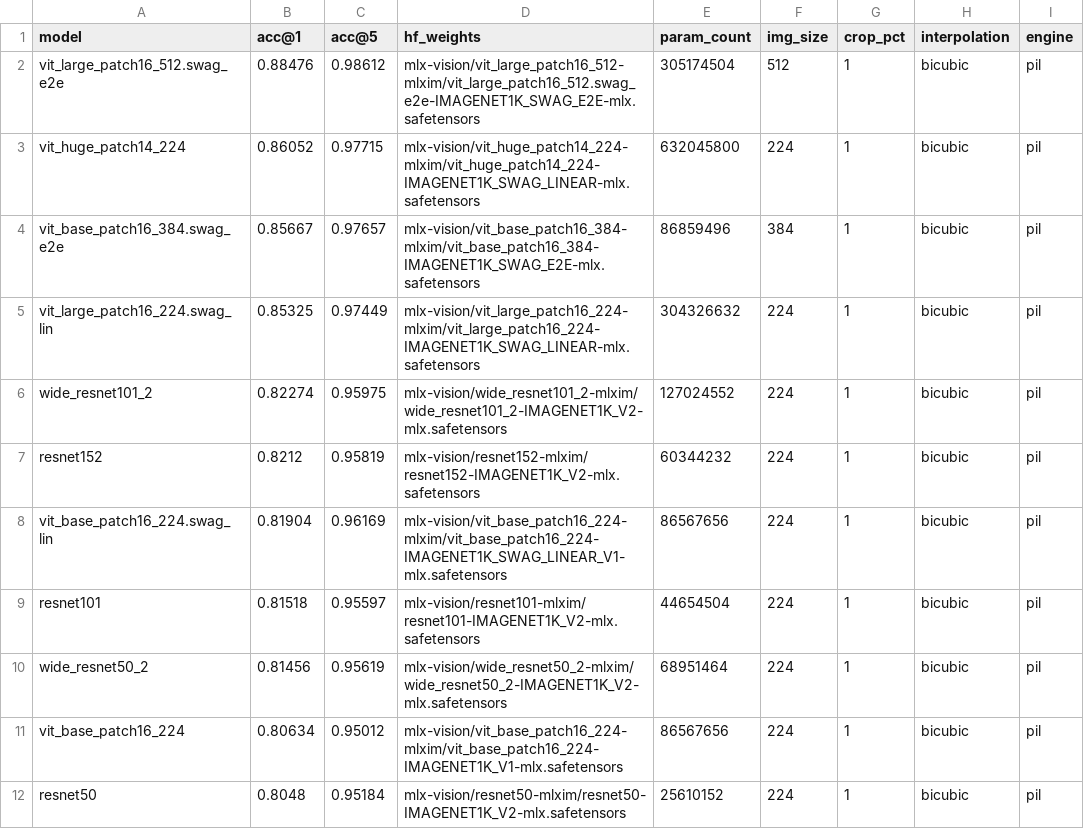
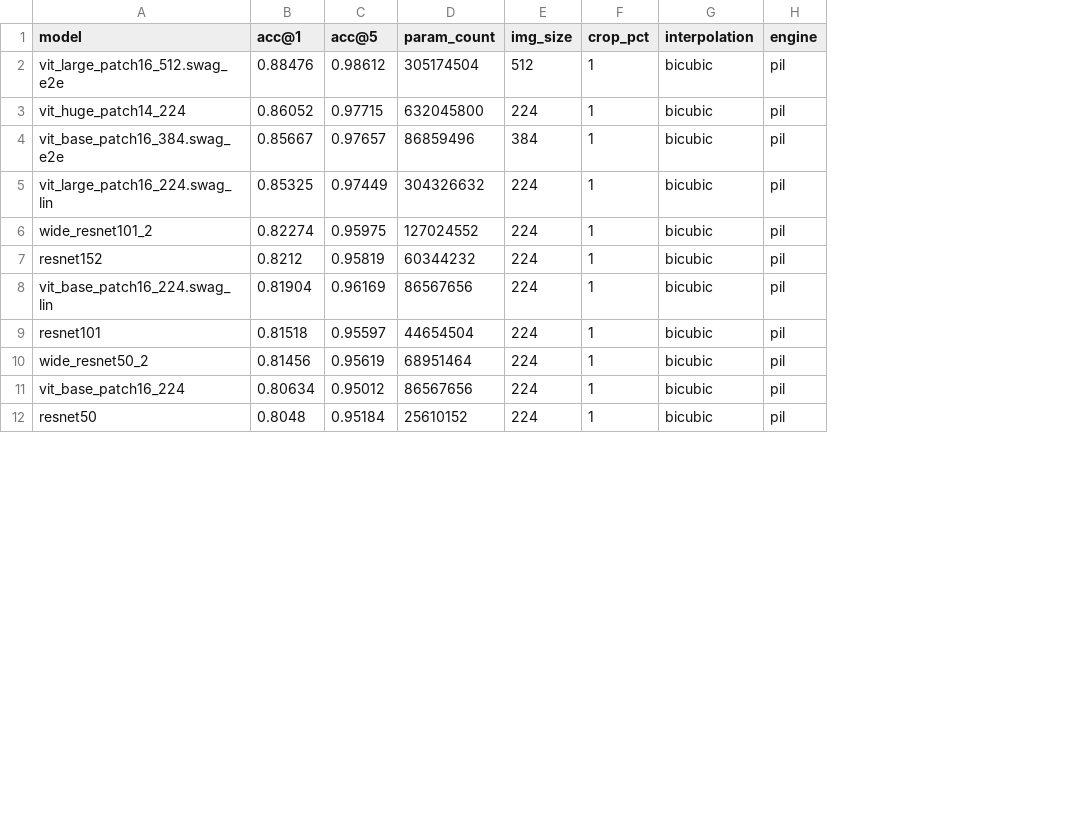
Before and after one commit to riccardomusmeci/mlx-image, a CSV file: results/results-imagenet-1k.csv, drawn as a sheet; only a part is shown; the diff names each change by its address in the sheet, - before the commit and + after, or states it on an @@ line.

Commit message:
removed hf_weights

```diff
--- a/results/results-imagenet-1k.csv
+++ b/results/results-imagenet-1k.csv
-column D (hf_weights), rows 2-12: mlx-vision/vit_large_patch16_512-mlxim/vit_large_patch16_512.swag_e2e-IMAGENET1K_SWAG_E2E-mlx.safetensors | mlx-vision/vit_huge_patch14_224-mlxim/vit_huge_patch14_224-IMAGENET1K_SWAG_LINEAR-mlx.safetensors | mlx-vision/vit_base_patch16_384-mlxim/vit_base_patch16_384-IMAGENET1K_SWAG_E2E-mlx.safetensors | mlx-vision/vit_large_patch16_224-mlxim/vit_large_patch16_224-IMAGENET1K_SWAG_LINEAR-mlx.safetensors | mlx-vision/wide_resnet101_2-mlxim/wide_resnet101_2-IMAGENET1K_V2-mlx.safetensors | mlx-vision/resnet152-mlxim/resnet152-IMAGENET1K_V2-mlx.safetensors | mlx-vision/vit_base_patch16_224-mlxim/vit_base_patch16_224-IMAGENET1K_SWAG_LINEAR_V1-mlx.safetensors | mlx-vision/resnet101-mlxim/resnet101-IMAGENET1K_V2-mlx.safetensors | mlx-vision/wide_resnet50_2-mlxim/wide_resnet50_2-IMAGENET1K_V2-mlx.safetensors | mlx-vision/vit_base_patch16_224-mlxim/vit_base_patch16_224-IMAGENET1K_V1-mlx.safetensors | mlx-vision/resnet50-mlxim/resnet50-IMAGENET1K_V2-mlx.safetensors
```
